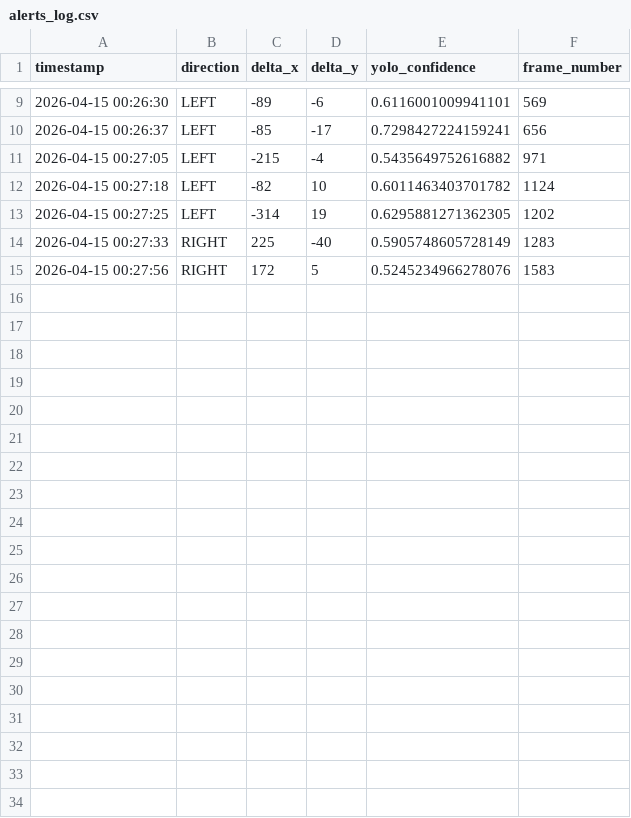
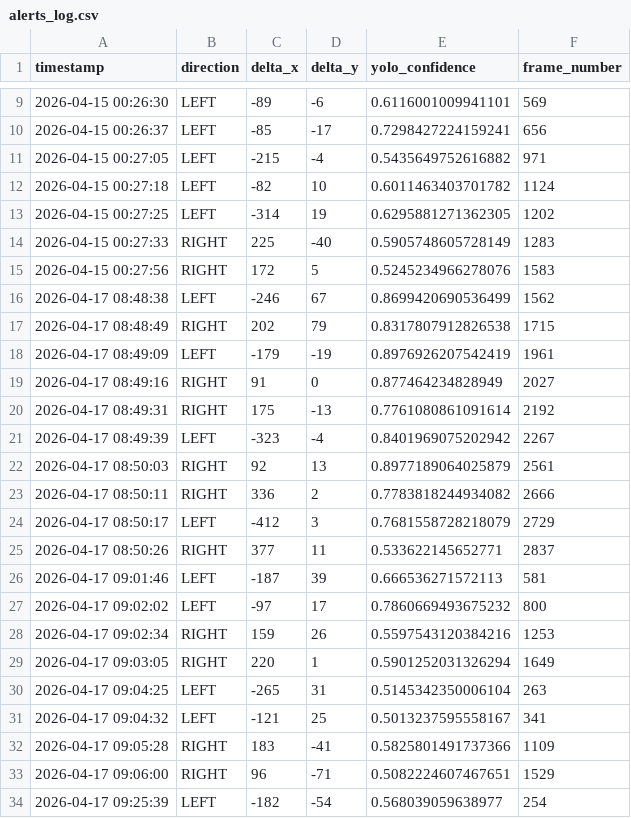
Before and after one commit to VRD77/DMA-elephant-track, a CSV file: elephant_guard/alerts_log.csv, drawn as a sheet; only a part is shown, gaps mark what is left out.

```diff
--- a/elephant_guard/alerts_log.csv
+++ b/elephant_guard/alerts_log.csv
@@ -15 +15,20 @@ timestamp,direction,delta_x,delta_y,yolo_confidence,frame_number
 2026-04-15 00:27:56,RIGHT,172,5,0.5245234966278076,1583
+2026-04-17 08:48:38,LEFT,-246,67,0.8699420690536499,1562
+2026-04-17 08:48:49,RIGHT,202,79,0.8317807912826538,1715
+2026-04-17 08:49:09,LEFT,-179,-19,0.8976926207542419,1961
+2026-04-17 08:49:16,RIGHT,91,0,0.877464234828949,2027
+2026-04-17 08:49:31,RIGHT,175,-13,0.7761080861091614,2192
+2026-04-17 08:49:39,LEFT,-323,-4,0.8401969075202942,2267
+2026-04-17 08:50:03,RIGHT,92,13,0.8977189064025879,2561
+2026-04-17 08:50:11,RIGHT,336,2,0.7783818244934082,2666
+2026-04-17 08:50:17,LEFT,-412,3,0.7681558728218079,2729
+2026-04-17 08:50:26,RIGHT,377,11,0.533622145652771,2837
+2026-04-17 09:01:46,LEFT,-187,39,0.666536271572113,581
+2026-04-17 09:02:02,LEFT,-97,17,0.7860669493675232,800
+2026-04-17 09:02:34,RIGHT,159,26,0.5597543120384216,1253
+2026-04-17 09:03:05,RIGHT,220,1,0.5901252031326294,1649
+2026-04-17 09:04:25,LEFT,-265,31,0.5145342350006104,263
+2026-04-17 09:04:32,LEFT,-121,25,0.5013237595558167,341
+2026-04-17 09:05:28,RIGHT,183,-41,0.5825801491737366,1109
+2026-04-17 09:06:00,RIGHT,96,-71,0.5082224607467651,1529
+2026-04-17 09:25:39,LEFT,-182,-54,0.568039059638977,254
```
Also changed, not shown: 1 other file.
